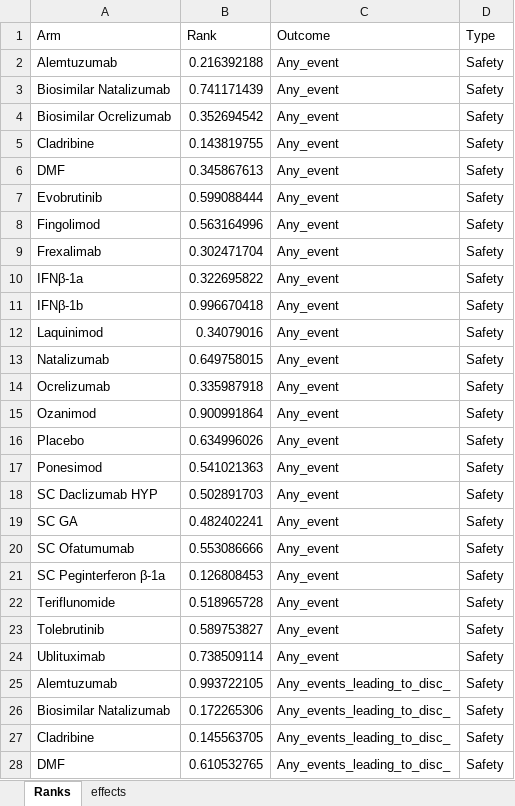
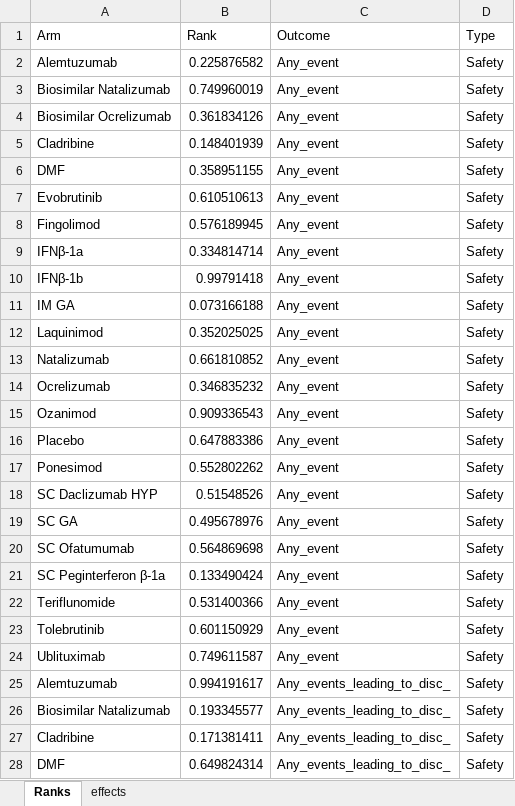
Before and after one commit to MohamedMamdoh144/NMA-Dashboard, an Excel workbook: Safety_ranks.xlsx, sheet Ranks, drawn as a sheet; only a part is shown; values as stored, in another font and other column widths than the file's, no borders; removed rows and columns are numbered as before the commit, all else as after; the diff covers the shown part only; the diff names each change by its address in the sheet, - before the commit and + after, or states it on an @@ line.

```diff
--- a/Safety_ranks.xlsx (sheet Ranks)
+++ b/Safety_ranks.xlsx (sheet Ranks)
-B2 (Rank): 0.216392188
+B2 (Rank): 0.225876582
-B3 (Rank): 0.741171439
+B3 (Rank): 0.749960019
-B4 (Rank): 0.352694542
+B4 (Rank): 0.361834126
-B5 (Rank): 0.143819755
+B5 (Rank): 0.148401939
-B6 (Rank): 0.345867613
+B6 (Rank): 0.358951155
-B7 (Rank): 0.599088444
+B7 (Rank): 0.610510613
-B8 (Rank): 0.563164996
+B8 (Rank): 0.576189945
-row 9: Frexalimab | 0.302471704 | Any_event | Safety
-B9 (Rank): 0.322695822
+B9 (Rank): 0.334814714
-B10 (Rank): 0.996670418
+B10 (Rank): 0.99791418
+row 11: IM GA | 0.073166188 | Any_event | Safety
-B12 (Rank): 0.34079016
+B12 (Rank): 0.352025025
-B13 (Rank): 0.649758015
+B13 (Rank): 0.661810852
-B14 (Rank): 0.335987918
+B14 (Rank): 0.346835232
-B15 (Rank): 0.900991864
+B15 (Rank): 0.909336543
-B16 (Rank): 0.634996026
+B16 (Rank): 0.647883386
-B17 (Rank): 0.541021363
+B17 (Rank): 0.552802262
-B18 (Rank): 0.502891703
+B18 (Rank): 0.51548526
-B19 (Rank): 0.482402241
+B19 (Rank): 0.495678976
-B20 (Rank): 0.553086666
+B20 (Rank): 0.564869698
-B21 (Rank): 0.126808453
+B21 (Rank): 0.133490424
-B22 (Rank): 0.518965728
+B22 (Rank): 0.531400366
-B23 (Rank): 0.589753827
+B23 (Rank): 0.601150929
-B24 (Rank): 0.738509114
+B24 (Rank): 0.749611587
-B25 (Rank): 0.993722105
+B25 (Rank): 0.994191617
-B26 (Rank): 0.172265306
+B26 (Rank): 0.193345577
-B27 (Rank): 0.145563705
+B27 (Rank): 0.171381411
-B28 (Rank): 0.610532765
+B28 (Rank): 0.649824314
```
Also changed, not shown: 3 added rows, 5 removed rows and 133 edited cells elsewhere in this sheet, sheet effects, Efficacy_ranks.xlsx.
